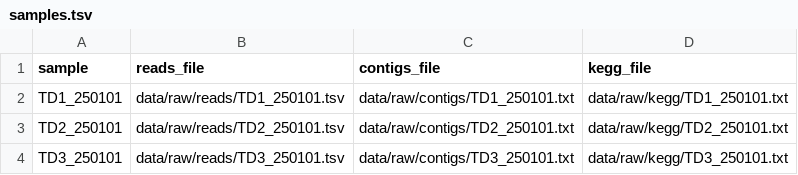
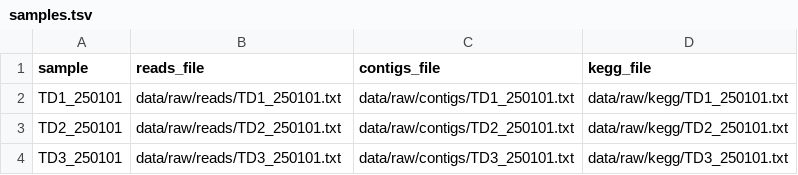
Before and after one commit to Yann-LBH/MicrobExplorer, a TSV file: config/samples.tsv, drawn as a sheet.

```diff
--- a/config/samples.tsv
+++ b/config/samples.tsv
@@ -1,4 +1,4 @@
 sample	reads_file	contigs_file	kegg_file
-TD1_250101	data/raw/reads/TD1_250101.tsv	data/raw/contigs/TD1_250101.txt	data/raw/kegg/TD1_250101.txt
-TD2_250101	data/raw/reads/TD2_250101.tsv	data/raw/contigs/TD2_250101.txt	data/raw/kegg/TD2_250101.txt
-TD3_250101	data/raw/reads/TD3_250101.tsv	data/raw/contigs/TD3_250101.txt	data/raw/kegg/TD3_250101.txt
+TD1_250101	data/raw/reads/TD1_250101.txt	data/raw/contigs/TD1_250101.txt	data/raw/kegg/TD1_250101.txt
+TD2_250101	data/raw/reads/TD2_250101.txt	data/raw/contigs/TD2_250101.txt	data/raw/kegg/TD2_250101.txt
+TD3_250101	data/raw/reads/TD3_250101.txt	data/raw/contigs/TD3_250101.txt	data/raw/kegg/TD3_250101.txt
```
Also changed, not shown: 9 other files.
